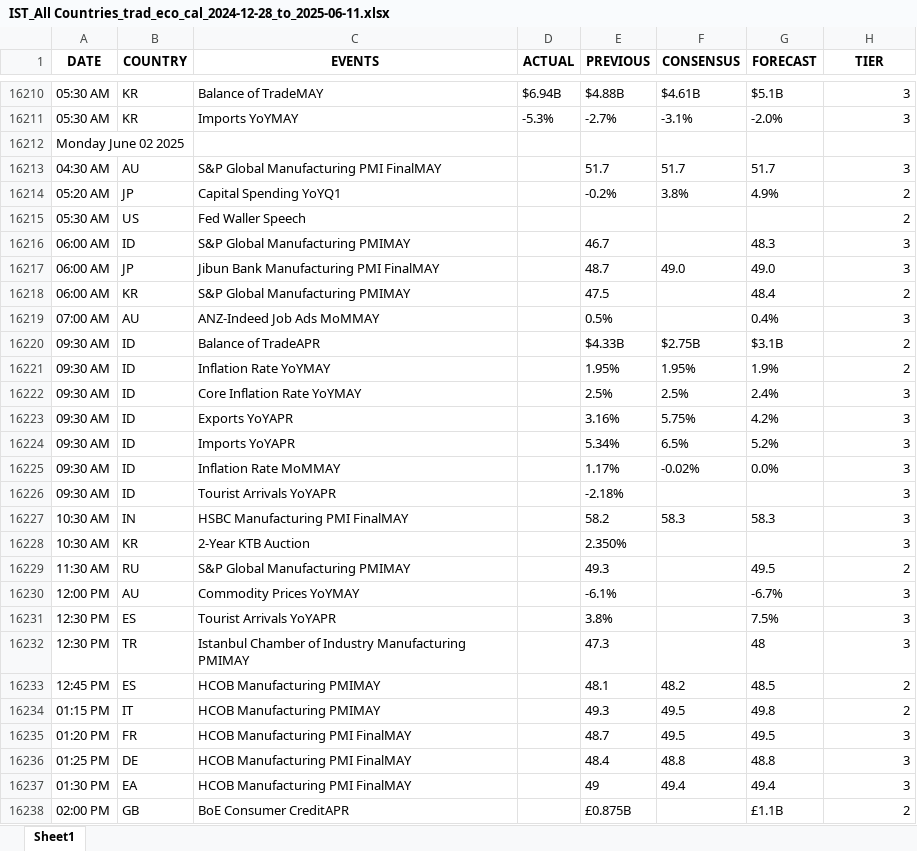
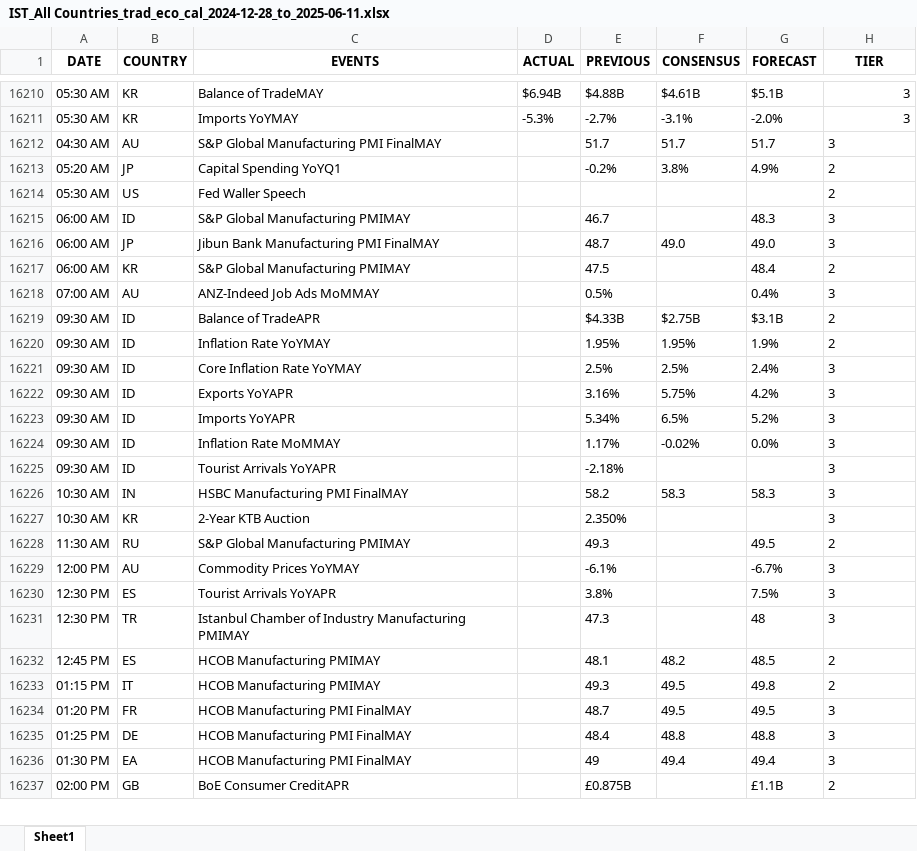
Before and after one commit to krishangguptafibonacciresearch/TradingEconomicsCalendar, an Excel workbook: Input_data/IST_All Countries_trad_eco_cal_2024-12-28_to_2025-06-11.xlsx, sheet Sheet1, drawn as a sheet; only a part is shown, gaps mark what is left out; values as stored, in another font and other column widths than the file's, no borders; removed rows and columns are numbered as before the commit, all else as after; the diff covers the shown part only; the diff names each change by its address in the sheet, - before the commit and + after, or states it on an @@ line.

```diff
--- a/Input_data/IST_All Countries_trad_eco_cal_2024-12-28_to_2025-06-11.xlsx (sheet Sheet1)
+++ b/Input_data/IST_All Countries_trad_eco_cal_2024-12-28_to_2025-06-11.xlsx (sheet Sheet1)
-row 16212: Monday June 02 2025
-H16212:H16237 alignment: right
+H16212:H16237 alignment: left
```
Also changed, not shown: 27 added rows and cell formats elsewhere in this sheet, Input_data/EST_All Countries_trad_eco_cal_2024-12-28_to_2025-06-11.xlsx, 4 other files.
